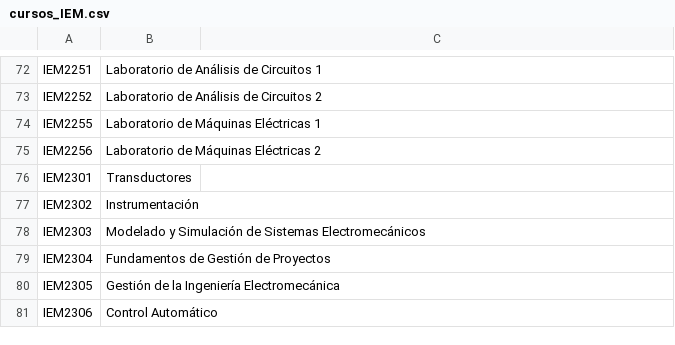
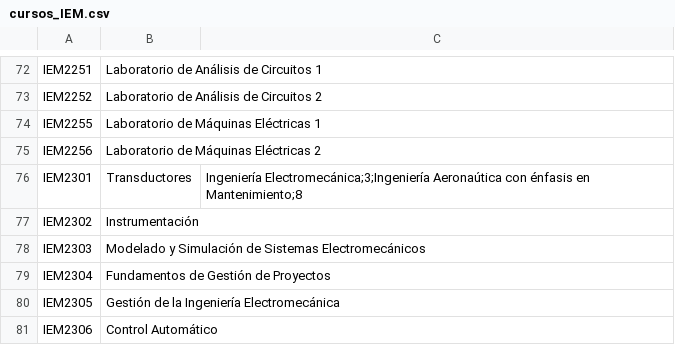
Before and after one commit to javilopsol/IEM_programas, a CSV file: cursos_IEM.csv, drawn as a sheet; only a part is shown, gaps mark what is left out.

```diff
--- a/cursos_IEM.csv
+++ b/cursos_IEM.csv
@@ -75,3 +75,3 @@ IEM2255,Laboratorio de Máquinas Eléctricas 1,
 IEM2256,Laboratorio de Máquinas Eléctricas 2,
-IEM2301,Transductores,
+IEM2301,Transductores, Ingeniería Electromecánica;3;Ingeniería Aeronaútica con énfasis en Mantenimiento;8
 IEM2302,Instrumentación,
```
Also changed, not shown: descrip_obj_IEM.csv, 12 other files.
